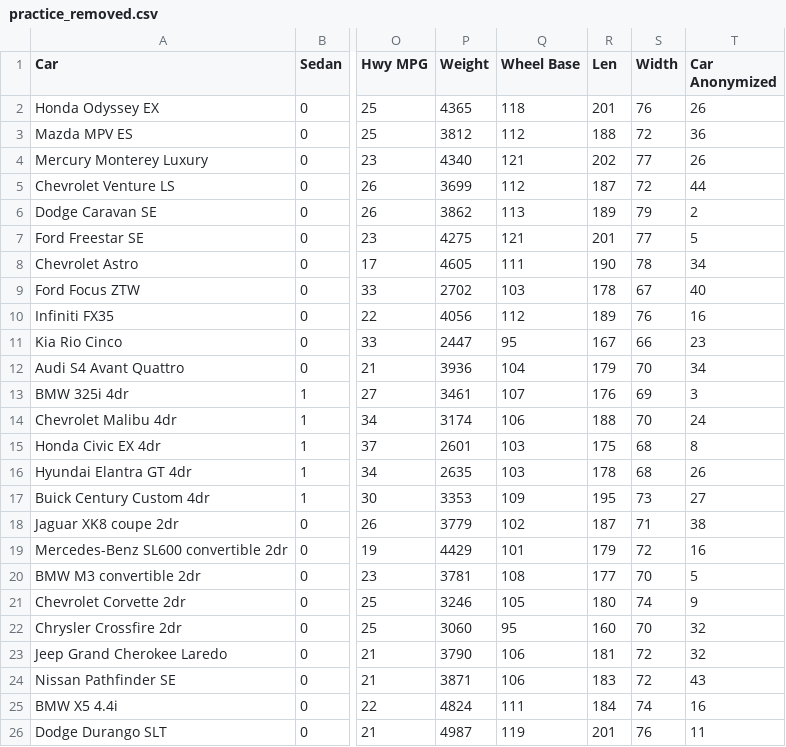
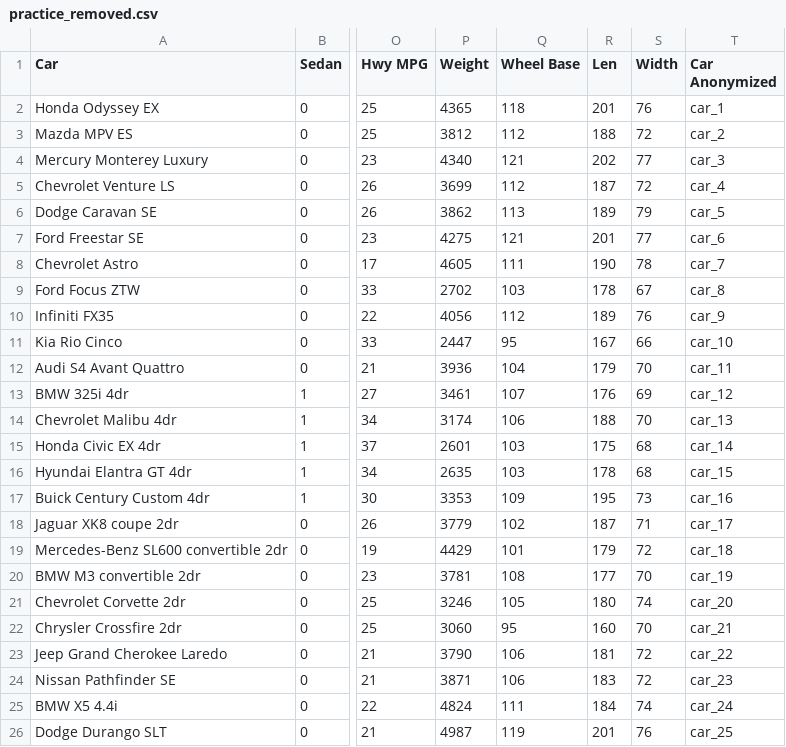
Before and after one commit to isSherrrrry/DKEffect-, a CSV file: data/practice_removed.csv, drawn as a sheet; only a part is shown, gaps mark what is left out; the diff names each change by its address in the sheet, - before the commit and + after, or states it on an @@ line.

```diff
--- a/data/practice_removed.csv
+++ b/data/practice_removed.csv
-T2 (Car Anonymized): 26
+T2 (Car Anonymized): car_1
-T3 (Car Anonymized): 36
+T3 (Car Anonymized): car_2
-T4 (Car Anonymized): 26
+T4 (Car Anonymized): car_3
-T5 (Car Anonymized): 44
+T5 (Car Anonymized): car_4
-T6 (Car Anonymized): 2
+T6 (Car Anonymized): car_5
-T7 (Car Anonymized): 5
+T7 (Car Anonymized): car_6
-T8 (Car Anonymized): 34
+T8 (Car Anonymized): car_7
-T9 (Car Anonymized): 40
+T9 (Car Anonymized): car_8
-T10 (Car Anonymized): 16
+T10 (Car Anonymized): car_9
-T11 (Car Anonymized): 23
+T11 (Car Anonymized): car_10
-T12 (Car Anonymized): 34
+T12 (Car Anonymized): car_11
-T13 (Car Anonymized): 3
+T13 (Car Anonymized): car_12
-T14 (Car Anonymized): 24
+T14 (Car Anonymized): car_13
-T15 (Car Anonymized): 8
+T15 (Car Anonymized): car_14
-T16 (Car Anonymized): 26
+T16 (Car Anonymized): car_15
-T17 (Car Anonymized): 27
+T17 (Car Anonymized): car_16
-T18 (Car Anonymized): 38
+T18 (Car Anonymized): car_17
-T19 (Car Anonymized): 16
+T19 (Car Anonymized): car_18
-T20 (Car Anonymized): 5
+T20 (Car Anonymized): car_19
-T21 (Car Anonymized): 9
+T21 (Car Anonymized): car_20
-T22 (Car Anonymized): 32
+T22 (Car Anonymized): car_21
-T23 (Car Anonymized): 32
+T23 (Car Anonymized): car_22
-T24 (Car Anonymized): 43
+T24 (Car Anonymized): car_23
-T25 (Car Anonymized): 16
+T25 (Car Anonymized): car_24
-T26 (Car Anonymized): 11
+T26 (Car Anonymized): car_25
```
Also changed, not shown: data/credt_removed.csv, 9 other files.
